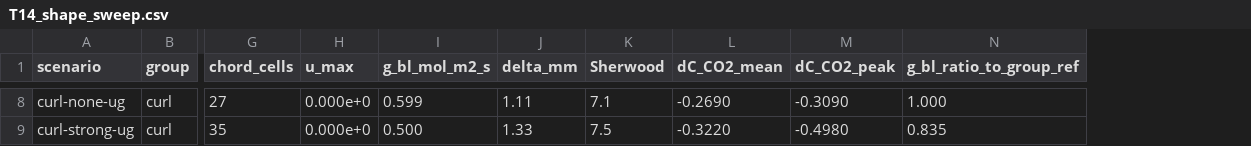
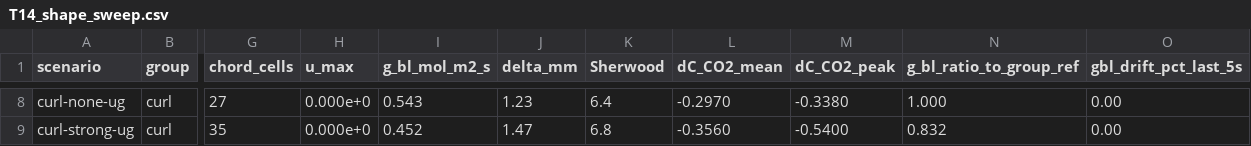
Before and after one commit to dr-richard-barker/LunarLeaf-CFD, a CSV file: results/tables/T14_shape_sweep.csv, drawn as a sheet; only a part is shown, gaps mark what is left out; the diff covers the shown part only; the diff names each change by its address in the sheet, - before the commit and + after, or states it on an @@ line.

```diff
--- a/results/tables/T14_shape_sweep.csv
+++ b/results/tables/T14_shape_sweep.csv
+column O (gbl_drift_pct_last_5s), rows 8-9: 0.00 | 0.00
-I8 (g_bl_mol_m2_s): 0.599
+I8 (g_bl_mol_m2_s): 0.543
-J8 (delta_mm): 1.11
+J8 (delta_mm): 1.23
-K8 (Sherwood): 7.1
+K8 (Sherwood): 6.4
-L8 (dC_CO2_mean): -0.2690
+L8 (dC_CO2_mean): -0.2970
-M8 (dC_CO2_peak): -0.3090
+M8 (dC_CO2_peak): -0.3380
-I9 (g_bl_mol_m2_s): 0.500
+I9 (g_bl_mol_m2_s): 0.452
-J9 (delta_mm): 1.33
+J9 (delta_mm): 1.47
-K9 (Sherwood): 7.5
+K9 (Sherwood): 6.8
-L9 (dC_CO2_mean): -0.3220
+L9 (dC_CO2_mean): -0.3560
-M9 (dC_CO2_peak): -0.4980
+M9 (dC_CO2_peak): -0.5400
-N9 (g_bl_ratio_to_group_ref): 0.835
+N9 (g_bl_ratio_to_group_ref): 0.832
```
Also changed, not shown: 31 edited cells elsewhere in this file, 4 other files.
